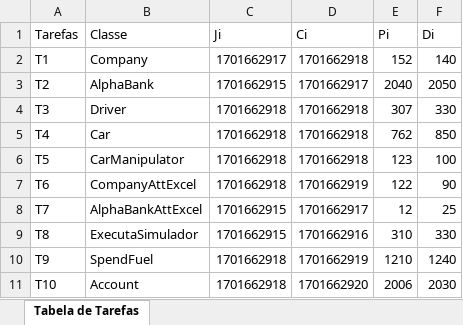
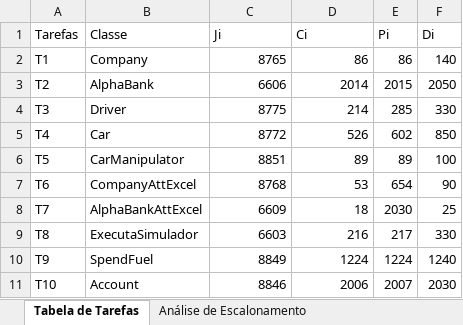
Before and after one commit to MarquinhoCF/Avaliacao_2-Automacao_Avancada, an Excel workbook: RelatorioEscalonamento.xlsx, sheet Tabela de Tarefas, drawn as a sheet; values as stored, in another font and other column widths than the file's, no borders; the diff names each change by its address in the sheet, - before the commit and + after, or states it on an @@ line.

```diff
--- a/RelatorioEscalonamento.xlsx (sheet Tabela de Tarefas)
+++ b/RelatorioEscalonamento.xlsx (sheet Tabela de Tarefas)
+sheet tab: Análise de Escalonamento
-C2 (Ji): 1701662917
+C2 (Ji): 8765
-D2 (Ci): 1701662918
+D2 (Ci): 86
-E2 (Pi): 152
+E2 (Pi): 86
-C3 (Ji): 1701662915
+C3 (Ji): 6606
-D3 (Ci): 1701662917
+D3 (Ci): 2014
-E3 (Pi): 2040
+E3 (Pi): 2015
-C4 (Ji): 1701662918
+C4 (Ji): 8775
-D4 (Ci): 1701662918
+D4 (Ci): 214
-E4 (Pi): 307
+E4 (Pi): 285
-C5 (Ji): 1701662918
+C5 (Ji): 8772
-D5 (Ci): 1701662918
+D5 (Ci): 526
-E5 (Pi): 762
+E5 (Pi): 602
-C6 (Ji): 1701662918
+C6 (Ji): 8851
-D6 (Ci): 1701662918
+D6 (Ci): 89
-E6 (Pi): 123
+E6 (Pi): 89
-C7 (Ji): 1701662918
+C7 (Ji): 8768
-D7 (Ci): 1701662919
+D7 (Ci): 53
-E7 (Pi): 122
+E7 (Pi): 654
-C8 (Ji): 1701662915
+C8 (Ji): 6609
-D8 (Ci): 1701662917
+D8 (Ci): 18
-E8 (Pi): 12
+E8 (Pi): 2030
-C9 (Ji): 1701662915
+C9 (Ji): 6603
-D9 (Ci): 1701662916
+D9 (Ci): 216
-E9 (Pi): 310
+E9 (Pi): 217
-C10 (Ji): 1701662918
+C10 (Ji): 8849
-D10 (Ci): 1701662919
+D10 (Ci): 1224
-E10 (Pi): 1210
+E10 (Pi): 1224
-C11 (Ji): 1701662918
+C11 (Ji): 8846
-D11 (Ci): 1701662920
+D11 (Ci): 2006
-E11 (Pi): 2006
+E11 (Pi): 2007
```
Also changed, not shown: RelatorioCarros.xlsx, RelatorioContasCorrente.xlsx, 8 other files.
